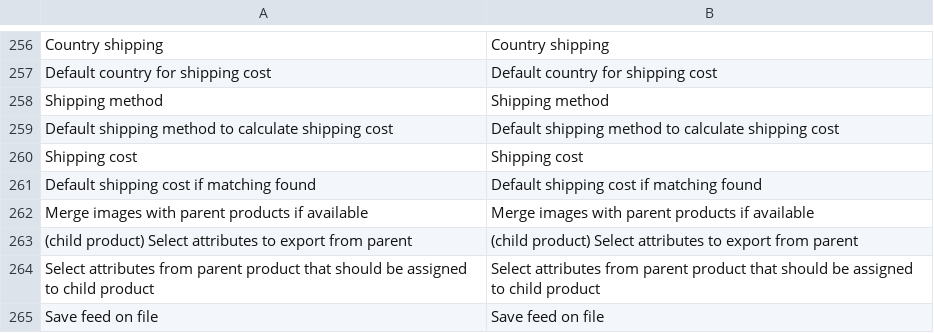
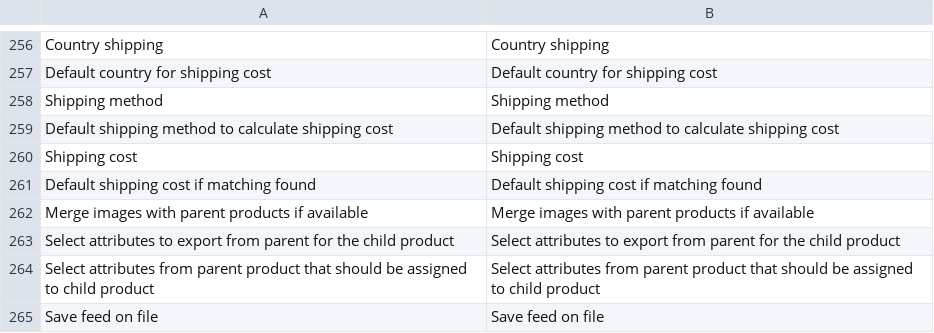
Before and after one commit to lengow/plugin-magento2, a CSV file: i18n/en_GB.csv, drawn as a sheet; only a part is shown, gaps mark what is left out.

```diff
--- a/i18n/en_GB.csv
+++ b/i18n/en_GB.csv
@@ -262,3 +262,3 @@
 "Merge images with parent products if available","Merge images with parent products if available"
-"(child product) Select attributes to export from parent","(child product) Select attributes to export from parent"
+"Select attributes to export from parent for the child product","Select attributes to export from parent for the child product"
 "Select attributes from parent product that should be assigned to child product","Select attributes from parent product that should be assigned to child product"
```
Also changed, not shown: i18n/de_DE.csv, i18n/fr_FR.csv, 3 other files.
